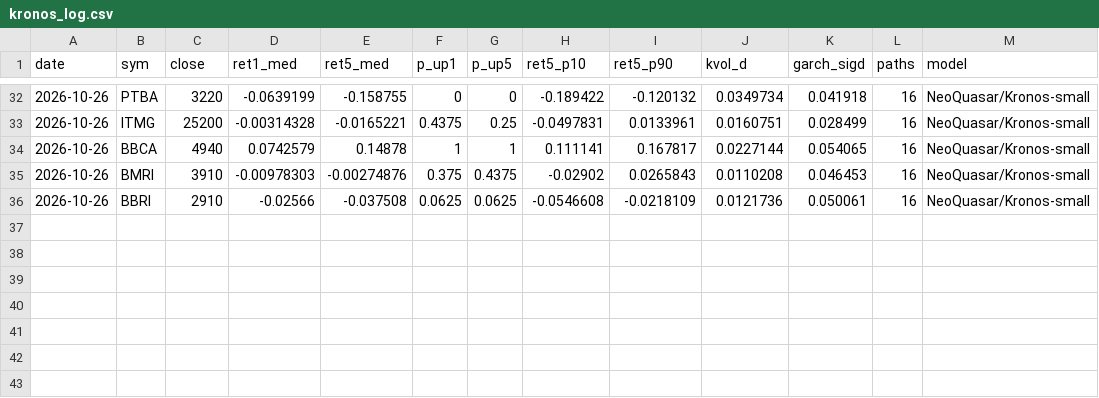
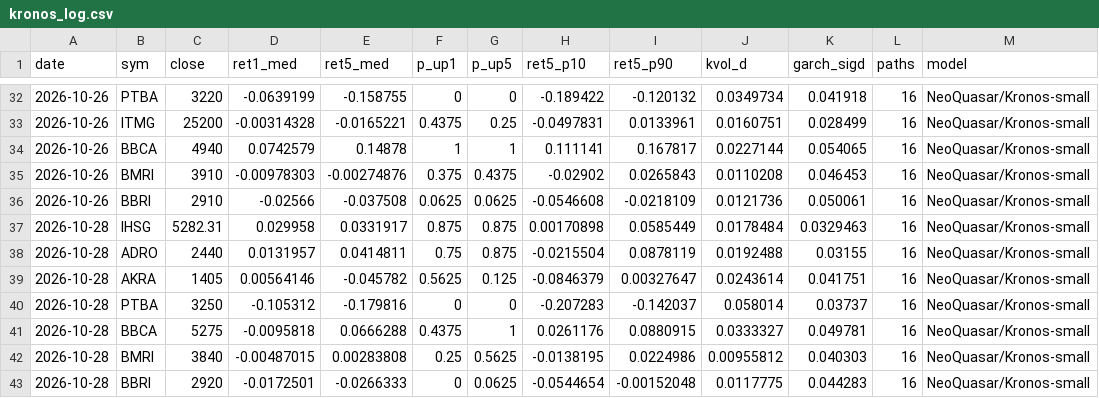
Before and after one commit to benchandra/idx-trend-bot, a CSV file: docs/data/kronos_log.csv, drawn as a sheet; only a part is shown, gaps mark what is left out; the diff names each change by its address in the sheet, - before the commit and + after, or states it on an @@ line.

```diff
--- a/docs/data/kronos_log.csv
+++ b/docs/data/kronos_log.csv
+row 37: 2026-10-28 | IHSG | 5282.31 | 0.029958 | 0.0331917 | 0.875 | 0.875 | 0.00170898 | 0.0585449 | 0.0178484 | 0.0329463 | 16 | NeoQuasar/Kronos-small
+row 38: 2026-10-28 | ADRO | 2440 | 0.0131957 | 0.0414811 | 0.75 | 0.875 | -0.0215504 | 0.0878119 | 0.0192488 | 0.03155 | 16 | NeoQuasar/Kronos-small
+row 39: 2026-10-28 | AKRA | 1405 | 0.00564146 | -0.045782 | 0.5625 | 0.125 | -0.0846379 | 0.00327647 | 0.0243614 | 0.041751 | 16 | NeoQuasar/Kronos-small
+row 40: 2026-10-28 | PTBA | 3250 | -0.105312 | -0.179816 | 0 | 0 | -0.207283 | -0.142037 | 0.058014 | 0.03737 | 16 | NeoQuasar/Kronos-small
+row 41: 2026-10-28 | BBCA | 5275 | -0.0095818 | 0.0666288 | 0.4375 | 1 | 0.0261176 | 0.0880915 | 0.0333327 | 0.049781 | 16 | NeoQuasar/Kronos-small
+row 42: 2026-10-28 | BMRI | 3840 | -0.00487015 | 0.00283808 | 0.25 | 0.5625 | -0.0138195 | 0.0224986 | 0.00955812 | 0.040303 | 16 | NeoQuasar/Kronos-small
+row 43: 2026-10-28 | BBRI | 2920 | -0.0172501 | -0.0266333 | 0 | 0.0625 | -0.0544654 | -0.00152048 | 0.0117775 | 0.044283 | 16 | NeoQuasar/Kronos-small
```
Also changed, not shown: docs/data/committee_log.csv, docs/data/sentiment_log.csv, 7 other files.
